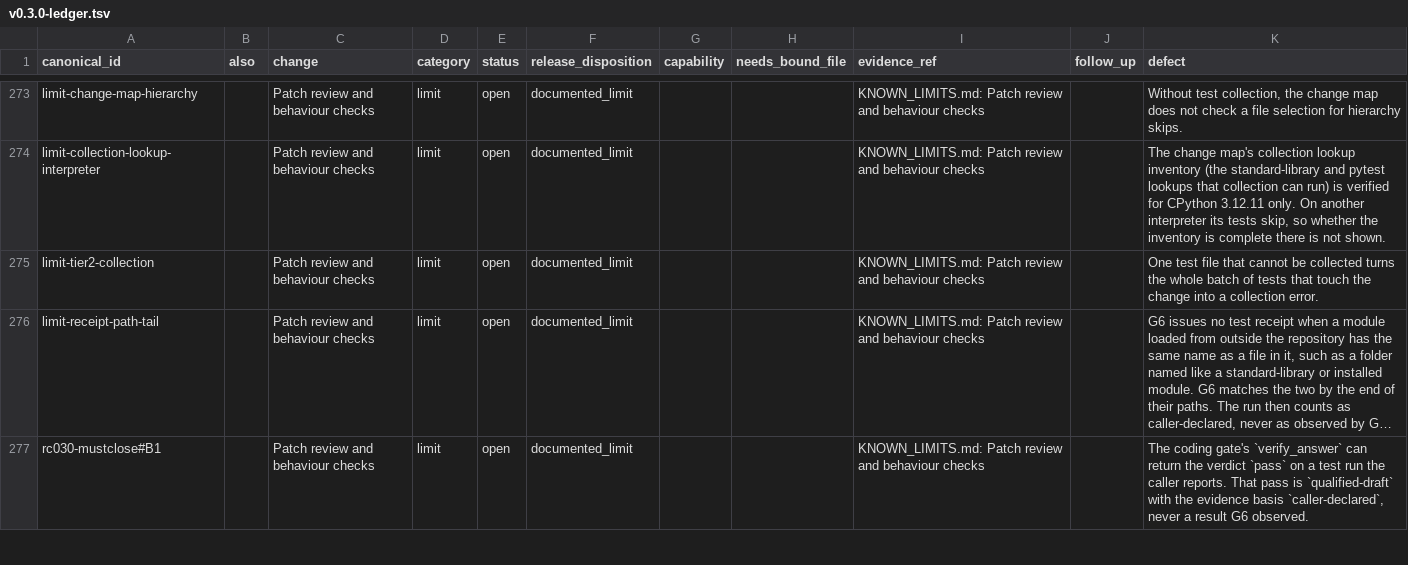
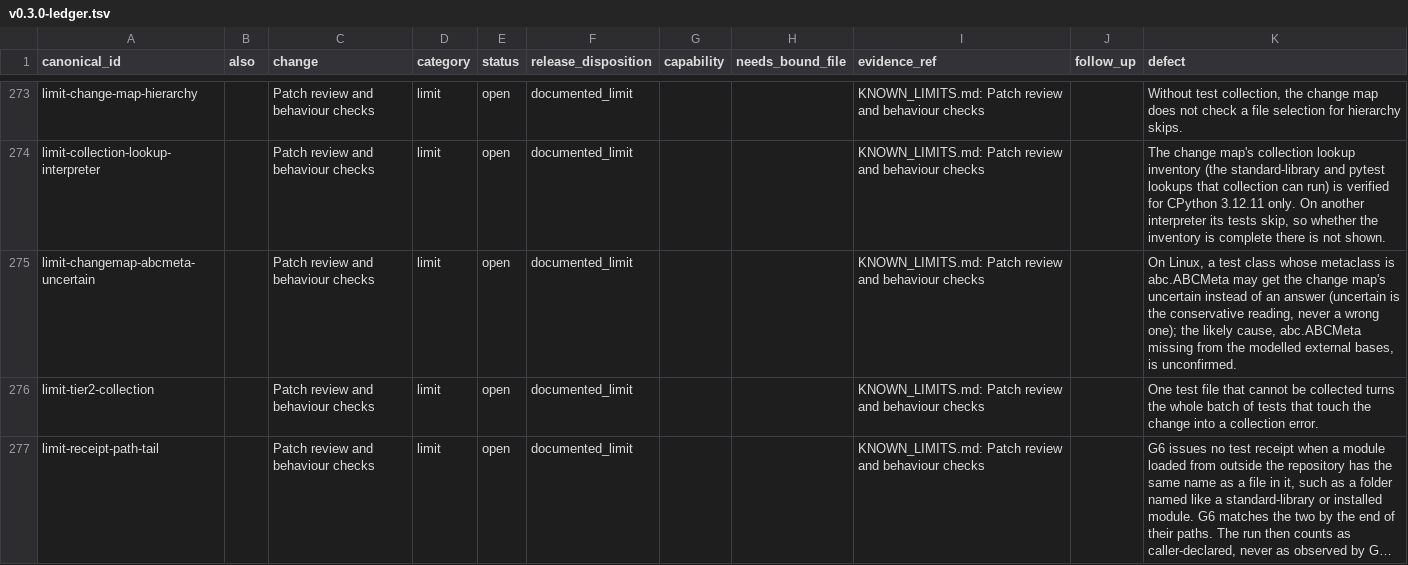
Before and after one commit to basicisabc1994/g6solver, a TSV file: docs/releases/v0.3.0-ledger.tsv, drawn as a sheet; only a part is shown, gaps mark what is left out; the shorter side is filled out with more unchanged rows; long unchanged cells end in …; the diff names each change by its address in the sheet, - before the commit and + after, or states it on an @@ line.

```diff
--- a/docs/releases/v0.3.0-ledger.tsv
+++ b/docs/releases/v0.3.0-ledger.tsv
+row 275: limit-changemap-abcmeta-uncertain |  | Patch review and behaviour checks | limit | open | documented_limit |  |  | KNOWN_LIMITS.md: Patch review and behaviour checks |  | On Linux, a test class whose metaclass is abc.ABCMeta may get the change map's uncertain instead of an answer (uncertain is the conservative reading, never a wrong one); the likely cause, abc.ABCMeta missing from the modelled external bases, is unconfirmed.
```
Also changed, not shown: 3 other files.
